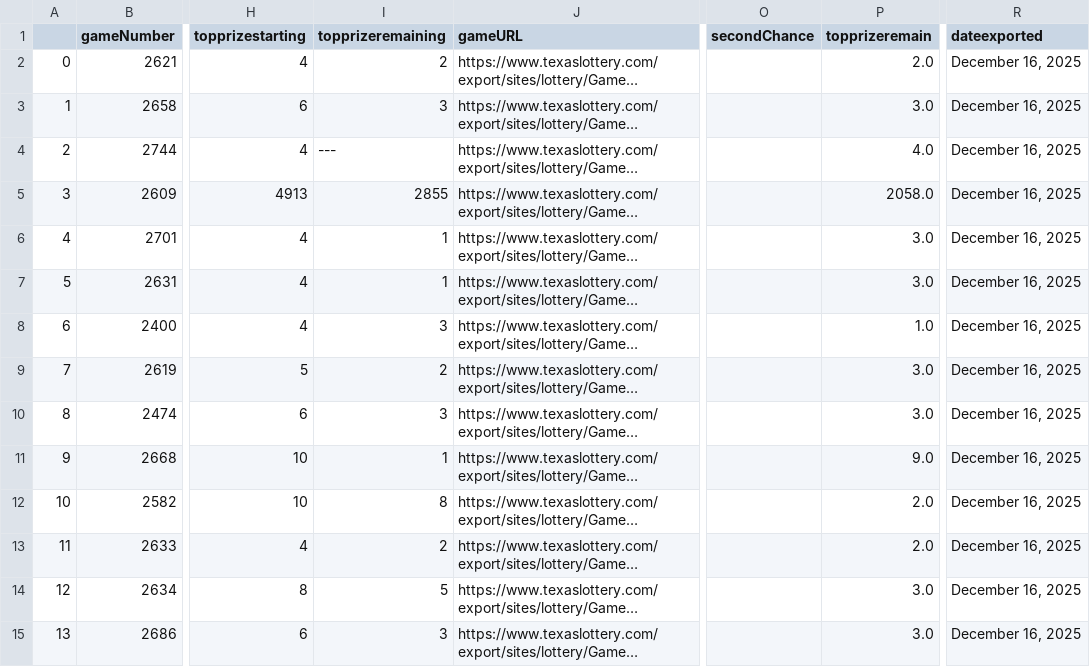
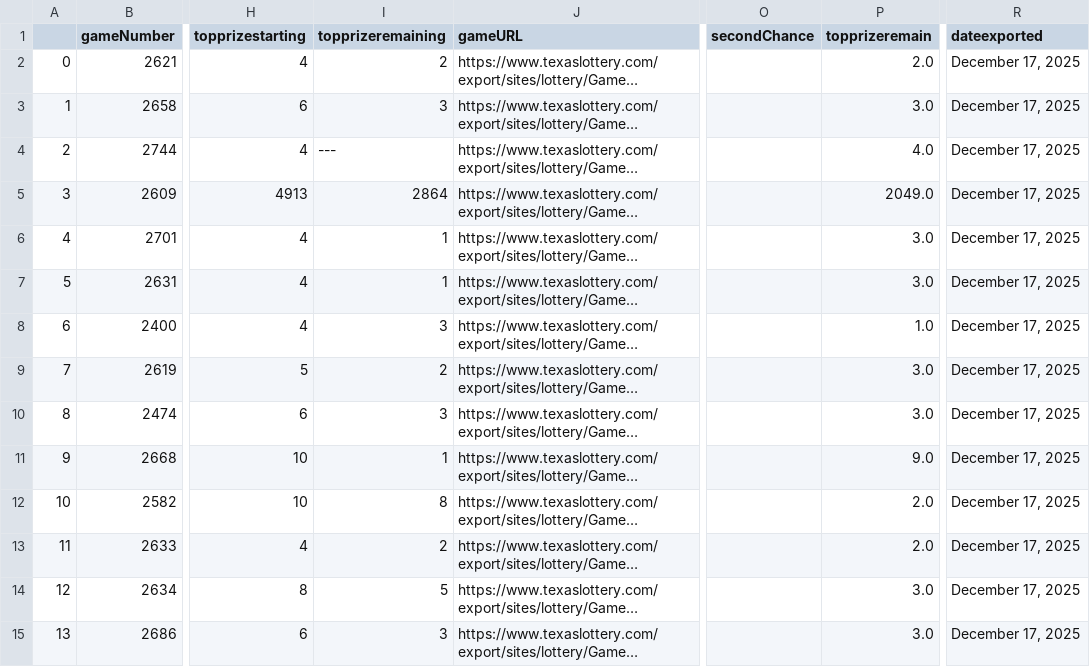
Before and after one commit to DarrenZastruga/scratchersdatapull, a CSV file: TXtixlist.csv, drawn as a sheet; only a part is shown, gaps mark what is left out; long unchanged cells end in …; the diff covers the shown part only; the diff names each change by its address in the sheet, - before the commit and + after, or states it on an @@ line.

```diff
--- a/TXtixlist.csv
+++ b/TXtixlist.csv
-R2:R15 (dateexported): December 16, 2025
+R2:R15 (dateexported): December 17, 2025
-I5 (topprizeremaining): 2855
+I5 (topprizeremaining): 2864
-P5 (topprizeremain): 2058.0
+P5 (topprizeremain): 2049.0
```
Also changed, not shown: 4 added rows, 72 edited cells and row numbers in column A elsewhere in this file, DCratingstable.csv, KYratingstable.csv, 34 other files.
